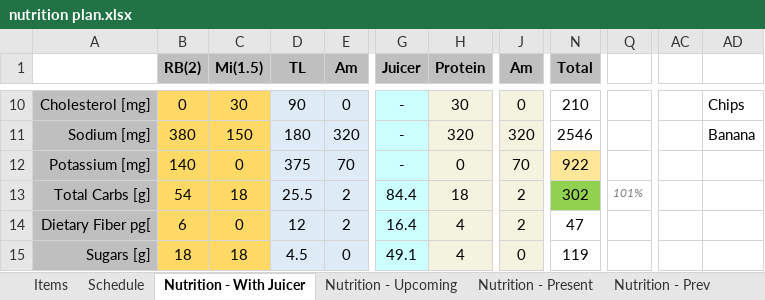
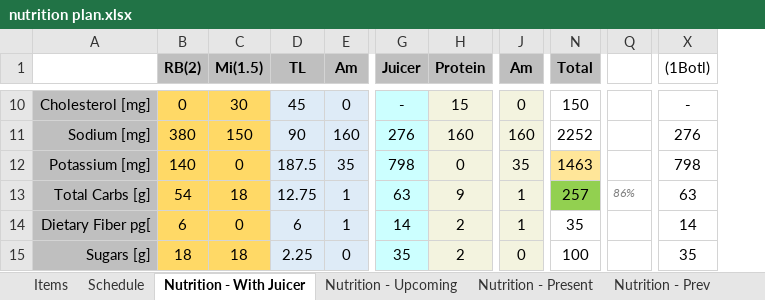
Before and after one commit to justinmreina/GymRoutines, an Excel workbook: Suppl/nutrition plan.xlsx, sheet Nutrition - With Juicer, drawn as a sheet; only a part is shown, gaps mark what is left out; values as stored, in another font and other column widths than the file's, no borders; removed rows and columns are numbered as before the commit, all else as after; the diff covers the shown part only; the diff names each change by its address in the sheet, - before the commit and + after, or states it on an @@ line.

```diff
--- a/Suppl/nutrition plan.xlsx (sheet Nutrition - With Juicer)
+++ b/Suppl/nutrition plan.xlsx (sheet Nutrition - With Juicer)
-column Q, row 13: 101%
+column Q, row 13: 86%
+column X ((1Botl)), rows 10-15: - | 276 | 798 | 63 | 14 | 35
-column AC, empty
-column AD, rows 10-11: Chips | Banana
-D10 (TL): 90
+D10 (TL): 45
-H10 (Protein): 30
+H10 (Protein): 15
-N10 (Total): 210
+N10 (Total): 150
-D11 (TL): 180
+D11 (TL): 90
-E11 (Am): 320
+E11 (Am): 160
-G11 (Juicer): -
+G11 (Juicer): 276
-H11 (Protein): 320
+H11 (Protein): 160
-J11 (Am): 320
+J11 (Am): 160
-N11 (Total): 2546
+N11 (Total): 2252
-D12 (TL): 375
+D12 (TL): 187.5
-E12 (Am): 70
+E12 (Am): 35
-G12 (Juicer): -
+G12 (Juicer): 798
-J12 (Am): 70
+J12 (Am): 35
-N12 (Total): 922
+N12 (Total): 1463
-D13 (TL): 25.5
+D13 (TL): 12.75
-E13:E14 (Am): 2
+E13:E14 (Am): 1
-G13 (Juicer): 84.4
+G13 (Juicer): 63
-H13 (Protein): 18
+H13 (Protein): 9
-J13:J14 (Am): 2
+J13:J14 (Am): 1
-N13 (Total): 302
+N13 (Total): 257
-D14 (TL): 12
+D14 (TL): 6
-G14 (Juicer): 16.4
+G14 (Juicer): 14
-H14:H15 (Protein): 4
+H14:H15 (Protein): 2
-N14 (Total): 47
+N14 (Total): 35
-D15 (TL): 4.5
+D15 (TL): 2.25
-G15 (Juicer): 49.1
+G15 (Juicer): 35
-N15 (Total): 119
+N15 (Total): 100
```
Also changed, not shown: 109 edited cells elsewhere in this sheet, sheet Schedule, formulas that keep their value, hidden cells, 11 other files.
